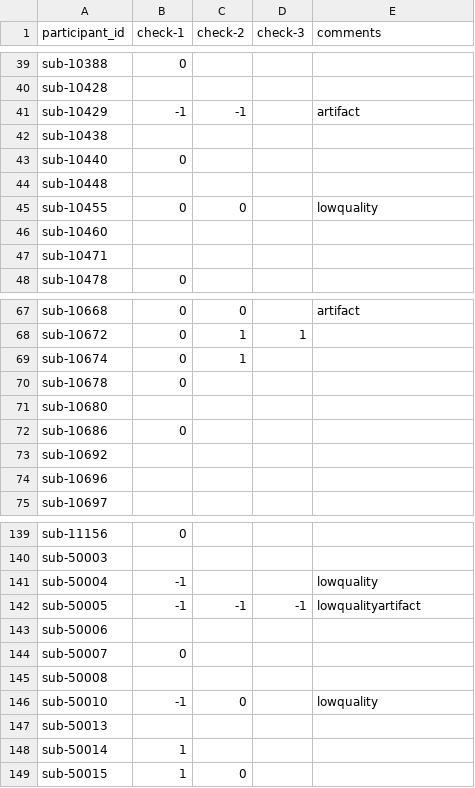
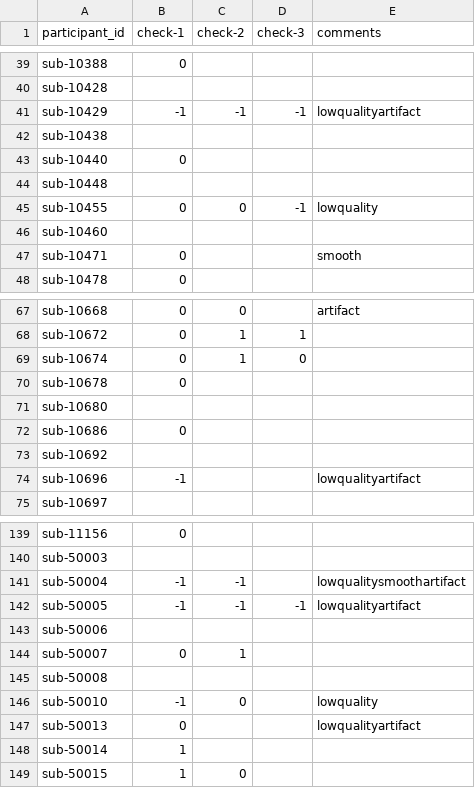
Before and after one commit to dbirman/mriqc_labeler, a CSV file: sinfo.csv, drawn as a sheet; only a part is shown, gaps mark what is left out; the diff covers the shown part only.

Commit message:
31%

```diff
--- a/sinfo.csv
+++ b/sinfo.csv
@@ -40,3 +40,3 @@ sub-10388,0,,,
 sub-10428,,,,
-sub-10429,-1,-1,,artifact
+sub-10429,-1,-1,-1,lowqualityartifact
 sub-10438,,,,
@@ -44,5 +44,5 @@ sub-10440,0,,,
 sub-10448,,,,
-sub-10455,0,0,,lowquality
+sub-10455,0,0,-1,lowquality
 sub-10460,,,,
-sub-10471,,,,
+sub-10471,0,,,smooth
 sub-10478,0,,,
@@ -68,3 +68,3 @@ sub-10668,0,0,,artifact
 sub-10672,0,1,1,
-sub-10674,0,1,,
+sub-10674,0,1,0,
 sub-10678,0,,,
@@ -73,3 +73,3 @@ sub-10686,0,,,
 sub-10692,,,,
-sub-10696,,,,
+sub-10696,-1,,,lowqualityartifact
 sub-10697,,,,
@@ -140,9 +140,9 @@ sub-11156,0,,,
 sub-50003,,,,
-sub-50004,-1,,,lowquality
+sub-50004,-1,-1,,lowqualitysmoothartifact
 sub-50005,-1,-1,-1,lowqualityartifact
 sub-50006,,,,
-sub-50007,0,,,
+sub-50007,0,1,,
 sub-50008,,,,
 sub-50010,-1,0,,lowquality
-sub-50013,,,,
+sub-50013,0,,,lowqualityartifact
 sub-50014,1,,,
```
Also changed, not shown: 13 edited cells elsewhere in this file.
